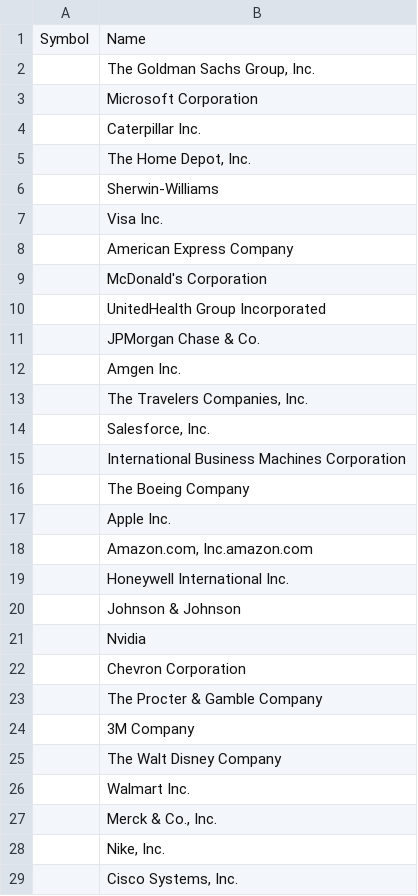
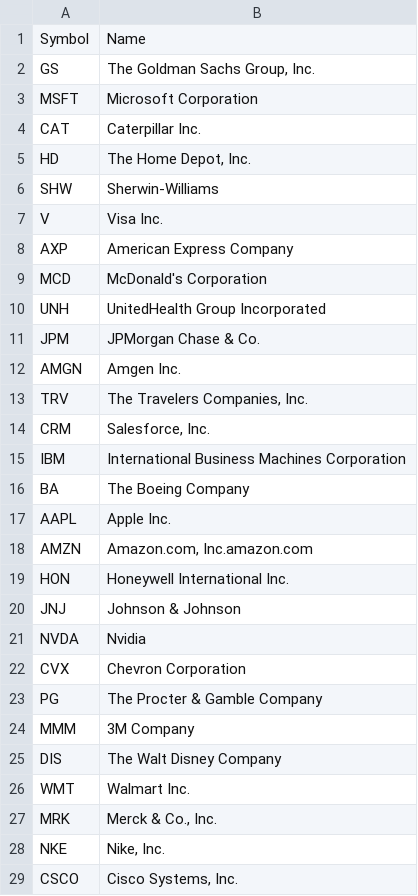
Before and after one commit to yfiua/index-constituents, a CSV file: docs/2025/09/constituents-dowjones.csv, drawn as a sheet; only a part is shown; the diff covers the shown part only.

```diff
--- a/docs/2025/09/constituents-dowjones.csv
+++ b/docs/2025/09/constituents-dowjones.csv
@@ -1,29 +1,29 @@
 Symbol,Name
-,"The Goldman Sachs Group, Inc."
-,Microsoft Corporation
-,Caterpillar Inc.
-,"The Home Depot, Inc."
-,Sherwin-Williams
-,Visa Inc.
-,American Express Company
-,McDonald's Corporation
-,UnitedHealth Group Incorporated
-,JPMorgan Chase & Co.
-,Amgen Inc.
-,"The Travelers Companies, Inc."
-,"Salesforce, Inc."
-,International Business Machines Corporation
-,The Boeing Company
-,Apple Inc.
-,"Amazon.com, Inc.amazon.com"
-,Honeywell International Inc.
-,Johnson & Johnson
-,Nvidia
-,Chevron Corporation
-,The Procter & Gamble Company
-,3M Company
-,The Walt Disney Company
-,Walmart Inc.
-,"Merck & Co., Inc."
-,"Nike, Inc."
-,"Cisco Systems, Inc."
+GS,"The Goldman Sachs Group, Inc."
+MSFT,Microsoft Corporation
+CAT,Caterpillar Inc.
+HD,"The Home Depot, Inc."
+SHW,Sherwin-Williams
+V,Visa Inc.
+AXP,American Express Company
+MCD,McDonald's Corporation
+UNH,UnitedHealth Group Incorporated
+JPM,JPMorgan Chase & Co.
+AMGN,Amgen Inc.
+TRV,"The Travelers Companies, Inc."
+CRM,"Salesforce, Inc."
+IBM,International Business Machines Corporation
+BA,The Boeing Company
+AAPL,Apple Inc.
+AMZN,"Amazon.com, Inc.amazon.com"
+HON,Honeywell International Inc.
+JNJ,Johnson & Johnson
+NVDA,Nvidia
+CVX,Chevron Corporation
+PG,The Procter & Gamble Company
+MMM,3M Company
+DIS,The Walt Disney Company
+WMT,Walmart Inc.
+MRK,"Merck & Co., Inc."
+NKE,"Nike, Inc."
+CSCO,"Cisco Systems, Inc."
```
Also changed, not shown: 2 edited cells elsewhere in this file, docs/2025/09/constituents-sp500.csv, docs/2025/10/constituents-dowjones.csv, 7 other files.
